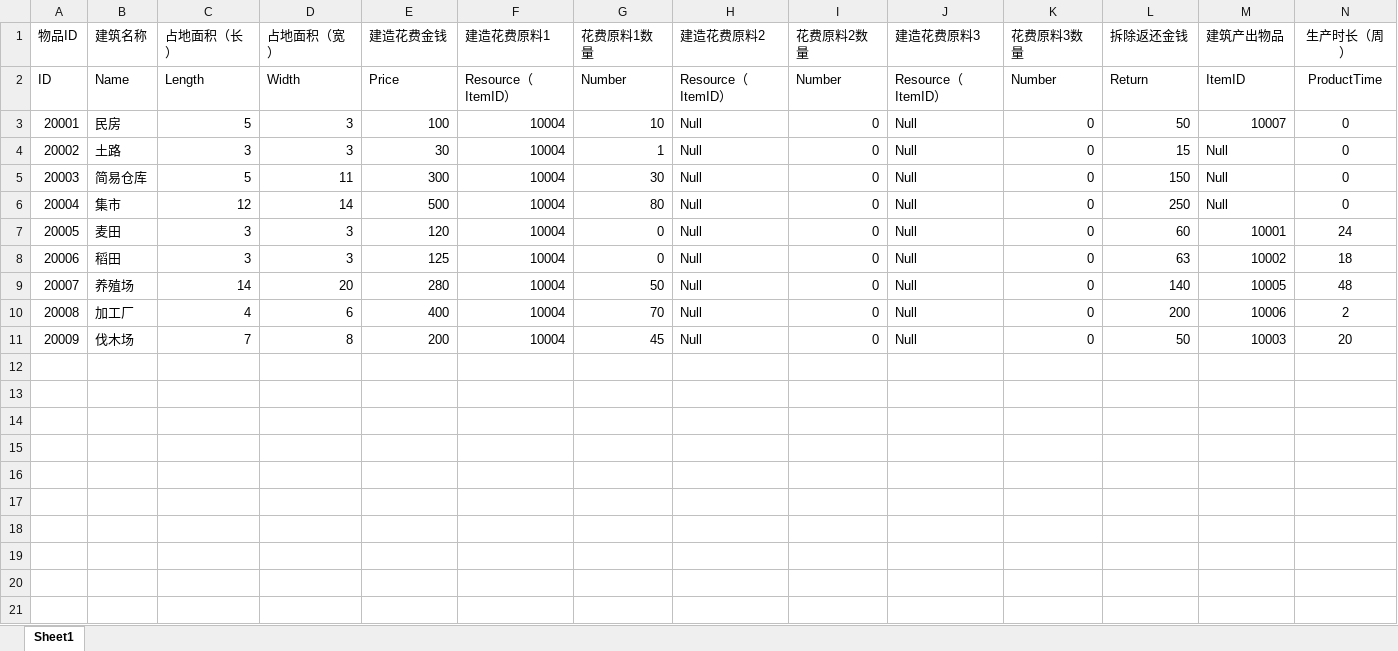
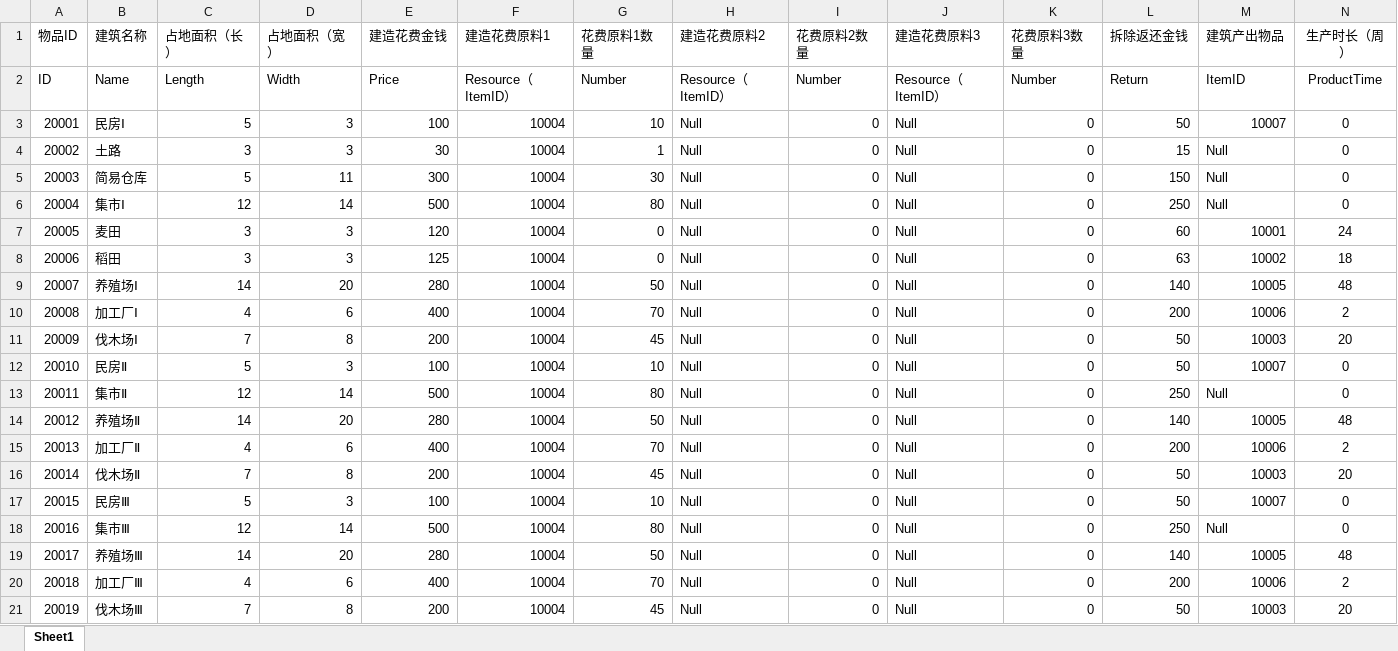
Before and after one commit to FMJ9922/BiShe, an Excel workbook: Assets/Resources/Data/RawData/Buildings.xlsx, sheet Sheet1, drawn as a sheet; only a part is shown; values as stored, in another font and other column widths than the file's, no borders; rows hold the shown columns only; the diff names each change by its address in the sheet, - before the commit and + after, or states it on an @@ line.

Commit message:
building表格修改
新增部分建筑高等级信息，还未更新完

```diff
--- a/Assets/Resources/Data/RawData/Buildings.xlsx (sheet Sheet1)
+++ b/Assets/Resources/Data/RawData/Buildings.xlsx (sheet Sheet1)
-B3 (建筑名称): 民房
+B3 (建筑名称): 民房Ⅰ
-B6 (建筑名称): 集市
+B6 (建筑名称): 集市Ⅰ
-B9 (建筑名称): 养殖场
+B9 (建筑名称): 养殖场Ⅰ
-B10 (建筑名称): 加工厂
+B10 (建筑名称): 加工厂Ⅰ
-B11 (建筑名称): 伐木场
+B11 (建筑名称): 伐木场Ⅰ
+row 12: 20010 | 民房Ⅱ | 5 | 3 | 100 | 10004 | 10 | Null | 0 | Null | 0 | 50 | 10007 | 0
+row 13: 20011 | 集市Ⅱ | 12 | 14 | 500 | 10004 | 80 | Null | 0 | Null | 0 | 250 | Null | 0
+row 14: 20012 | 养殖场Ⅱ | 14 | 20 | 280 | 10004 | 50 | Null | 0 | Null | 0 | 140 | 10005 | 48
+row 15: 20013 | 加工厂Ⅱ | 4 | 6 | 400 | 10004 | 70 | Null | 0 | Null | 0 | 200 | 10006 | 2
+row 16: 20014 | 伐木场Ⅱ | 7 | 8 | 200 | 10004 | 45 | Null | 0 | Null | 0 | 50 | 10003 | 20
+row 17: 20015 | 民房Ⅲ | 5 | 3 | 100 | 10004 | 10 | Null | 0 | Null | 0 | 50 | 10007 | 0
+row 18: 20016 | 集市Ⅲ | 12 | 14 | 500 | 10004 | 80 | Null | 0 | Null | 0 | 250 | Null | 0
+row 19: 20017 | 养殖场Ⅲ | 14 | 20 | 280 | 10004 | 50 | Null | 0 | Null | 0 | 140 | 10005 | 48
+row 20: 20018 | 加工厂Ⅲ | 4 | 6 | 400 | 10004 | 70 | Null | 0 | Null | 0 | 200 | 10006 | 2
+row 21: 20019 | 伐木场Ⅲ | 7 | 8 | 200 | 10004 | 45 | Null | 0 | Null | 0 | 50 | 10003 | 20
```
Also changed, not shown: 2 other files.
